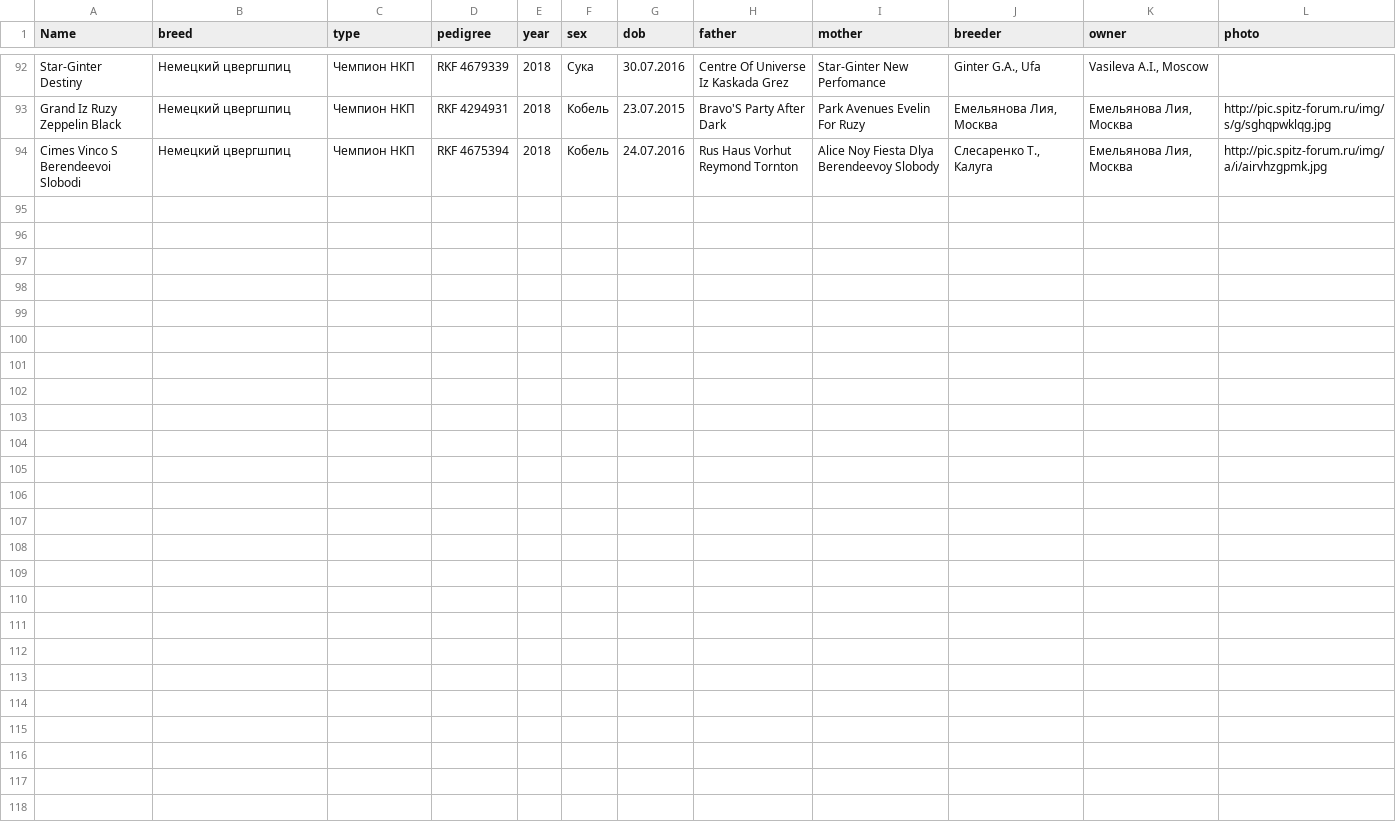
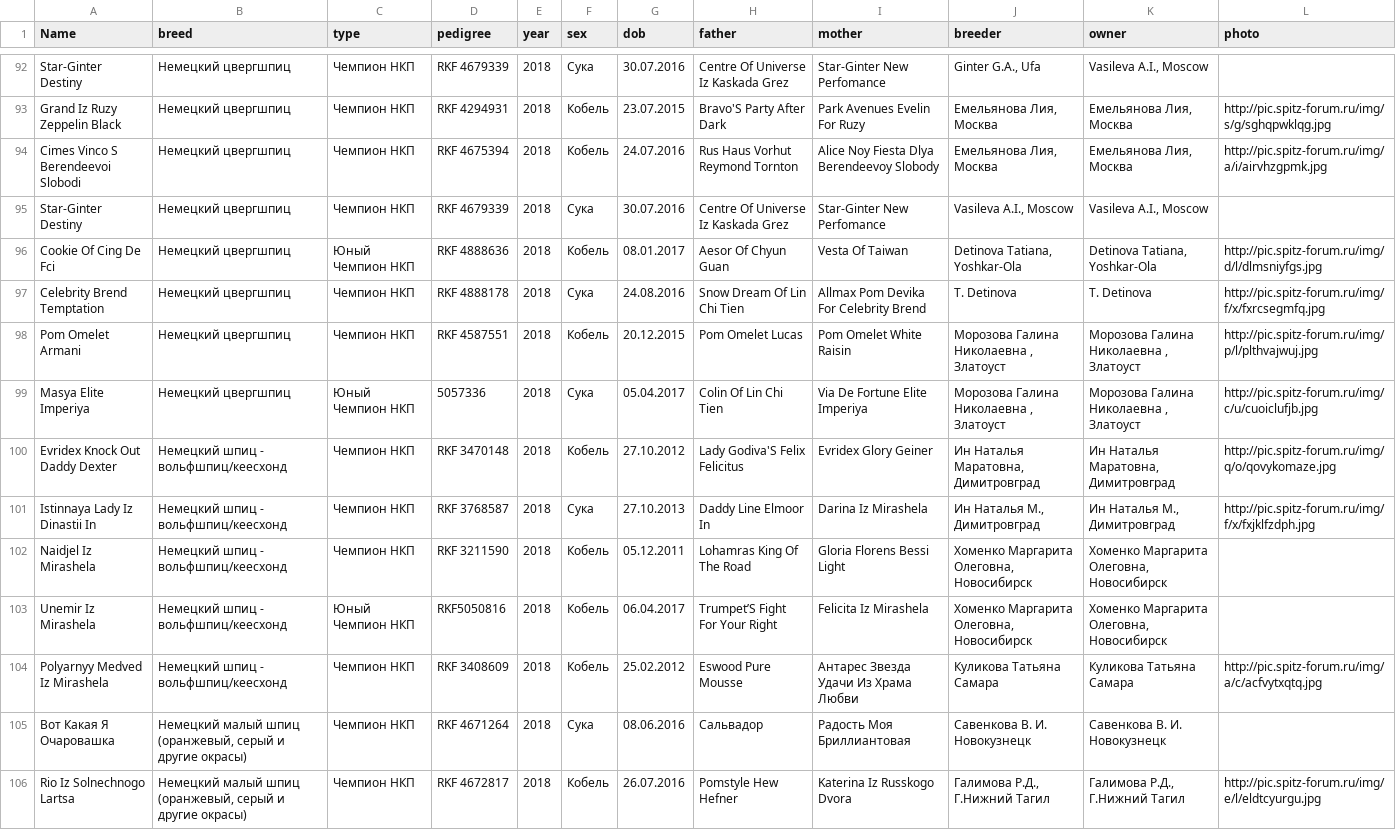
Before and after one commit to Itzamna/nkp-spitz, a CSV file: _data/champions.csv, drawn as a sheet; only a part is shown, gaps mark what is left out.

```diff
--- a/_data/champions.csv
+++ b/_data/champions.csv
@@ -93,2 +93,14 @@ Star-Ginter Destiny,Немецкий цвергшпиц,Чемпион НКП,RK
 Grand Iz Ruzy Zeppelin Black,Немецкий цвергшпиц,Чемпион НКП,RKF 4294931,2018,Кобель,23.07.2015,Bravo'S Party After Dark,Park Avenues Evelin For Ruzy,"Емельянова Лия, Москва","Емельянова Лия, Москва",http://pic.spitz-forum.ru/img/s/g/sghqpwklqg.jpg
-Cimes Vinco S Berendeevoi Slobodi,Немецкий цвергшпиц,Чемпион НКП,RKF 4675394,2018,Кобель,24.07.2016,Rus Haus Vorhut Reymond Tornton,Alice Noy Fiesta Dlya Berendeevoy Slobody,"Слесаренко Т., Калуга","Емельянова Лия, Москва",http://pic.spitz-forum.ru/img/a/i/airvhzgpmk.jpg
+Cimes Vinco S Berendeevoi Slobodi,Немецкий цвергшпиц,Чемпион НКП,RKF 4675394,2018,Кобель,24.07.2016,Rus Haus Vorhut Reymond Tornton,Alice Noy Fiesta Dlya Berendeevoy Slobody,"Емельянова Лия, Москва","Емельянова Лия, Москва",http://pic.spitz-forum.ru/img/a/i/airvhzgpmk.jpg
+Star-Ginter Destiny,Немецкий цвергшпиц,Чемпион НКП,RKF 4679339,2018,Сука,30.07.2016,Centre Of Universe Iz Kaskada Grez,Star-Ginter New Perfomance,"Vasileva A.I., Moscow","Vasileva A.I., Moscow",
+Cookie Of Cing De Fci,Немецкий цвергшпиц,Юный Чемпион НКП,RKF 4888636,2018,Кобель,08.01.2017,Aesor Of Chyun Guan,Vesta Of Taiwan,"Detinova Tatiana, Yoshkar-Ola","Detinova Tatiana, Yoshkar-Ola",http://pic.spitz-forum.ru/img/d/l/dlmsniyfgs.jpg
+Celebrity Brend Temptation,Немецкий цвергшпиц,Чемпион НКП,RKF 4888178,2018,Сука,24.08.2016,Snow Dream Of Lin Chi Tien,Allmax Pom Devika For Celebrity Brend,T. Detinova,T. Detinova,http://pic.spitz-forum.ru/img/f/x/fxrcsegmfq.jpg
+Pom Omelet Armani,Немецкий цвергшпиц,Чемпион НКП,RKF 4587551,2018,Кобель,20.12.2015,  Pom Omelet Lucas,Pom Omelet White Raisin,"Морозова Галина Николаевна , Златоуст","Морозова Галина Николаевна , Златоуст",http://pic.spitz-forum.ru/img/p/l/plthvajwuj.jpg
+Masya Elite Imperiya,Немецкий цвергшпиц,Юный Чемпион НКП,5057336,2018,Сука,05.04.2017,  Colin Of Lin Chi Tien,Via De Fortune Elite Imperiya,"Морозова Галина Николаевна , Златоуст","Морозова Галина Николаевна , Златоуст",http://pic.spitz-forum.ru/img/c/u/cuoiclufjb.jpg
+Evridex Knock Out Daddy Dexter,Немецкий шпиц - вольфшпиц/кеесхонд,Чемпион НКП,RKF 3470148,2018,Кобель,27.10.2012,Lady  Godiva'S  Felix  Felicitus,Evridex  Glory  Geiner,"Ин  Наталья  Маратовна,  Димитровград","Ин  Наталья  Маратовна,  Димитровград",http://pic.spitz-forum.ru/img/q/o/qovykomaze.jpg
+Istinnaya Lady Iz Dinastii In,Немецкий шпиц - вольфшпиц/кеесхонд,Чемпион НКП,RKF  3768587,2018,Сука,27.10.2013,Daddy  Line  Elmoor  In,Darina  Iz  Mirashela,"Ин  Наталья М., Димитровград","Ин  Наталья М., Димитровград",http://pic.spitz-forum.ru/img/f/x/fxjklfzdph.jpg
+Naidjel Iz Mirashela,Немецкий шпиц - вольфшпиц/кеесхонд,Чемпион НКП,RKF 3211590,2018,Кобель,05.12.2011,Lohamras King Of The Road,Gloria Florens Bessi Light,"Хоменко Маргарита Олеговна, Новосибирск","Хоменко Маргарита Олеговна, Новосибирск",
+Unemir Iz Mirashela,Немецкий шпиц - вольфшпиц/кеесхонд,Юный Чемпион НКП,RKF5050816,2018,Кобель,06.04.2017,Trumpet’S Fight For Your Right,Felicita Iz Mirashela,"Хоменко Маргарита Олеговна, Новосибирск","Хоменко Маргарита Олеговна, Новосибирск",
+Polyarnyy Medved Iz Mirashela,Немецкий шпиц - вольфшпиц/кеесхонд,Чемпион НКП,RKF 3408609,2018,Кобель,25.02.2012,Eswood Pure Mousse ,Антарес Звезда Удачи Из Храма Любви,Куликова Татьяна Самара,Куликова Татьяна Самара,http://pic.spitz-forum.ru/img/a/c/acfvytxqtq.jpg
+Вот Какая Я Очаровашка,"Немецкий малый шпиц (оранжевый, серый и другие окрасы)",Чемпион НКП,RKF 4671264,2018,Сука,08.06.2016,Сальвадор,Радость Моя Бриллиантовая,Савенкова В. И. Новокузнецк,Савенкова В. И. Новокузнецк,
+Rio Iz Solnechnogo Lartsa ,"Немецкий малый шпиц (оранжевый, серый и другие окрасы)",Чемпион НКП,RKF 4672817,2018,Кобель,26.07.2016,Pomstyle Hew Hefner,Katerina Iz Russkogo Dvora,"Галимова Р.Д., Г.Нижний Тагил","Галимова Р.Д., Г.Нижний Тагил",http://pic.spitz-forum.ru/img/e/l/eldtcyurgu.jpg
```
Also changed, not shown: _data/members.csv, _data/showresult.csv, 35 other files.
